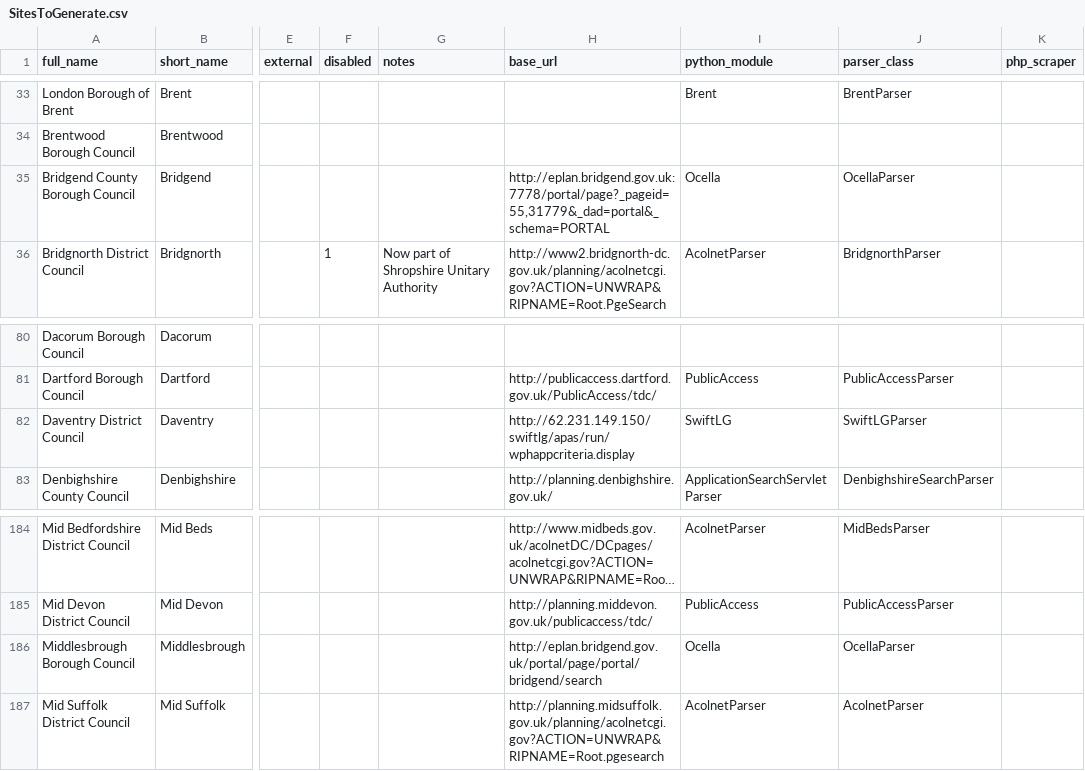
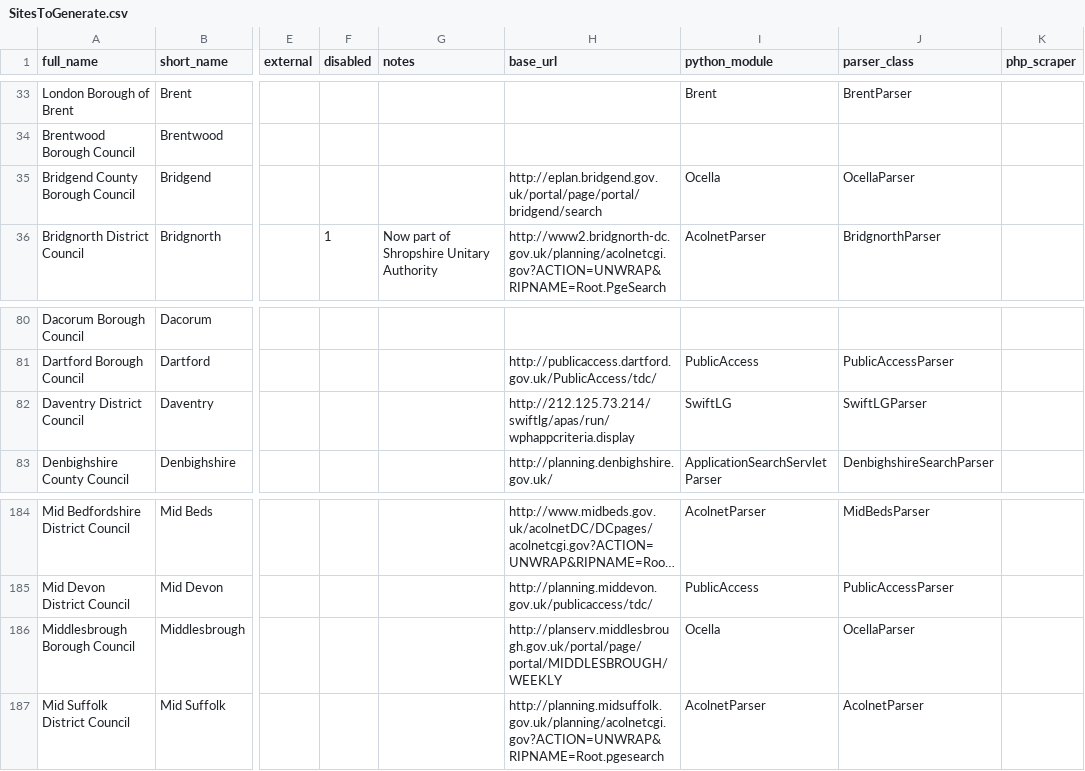
Before and after one commit to mikelmaron/planningalerts, a CSV file: SitesToGenerate.csv, drawn as a sheet; only a part is shown, gaps mark what is left out; long unchanged cells end in …; the diff names each change by its address in the sheet, - before the commit and + after, or states it on an @@ line.

Commit message:
Fix Bridgend and Middlesbrough

```diff
--- a/SitesToGenerate.csv
+++ b/SitesToGenerate.csv
-H35 (base_url): http://eplan.bridgend.gov.uk:7778/portal/page?_pageid=55,31779&_dad=portal&_schema=PORTAL
+H35 (base_url): http://eplan.bridgend.gov.uk/portal/page/portal/bridgend/search
-H82 (base_url): http://62.231.149.150/swiftlg/apas/run/wphappcriteria.display
+H82 (base_url): http://212.125.73.214/swiftlg/apas/run/wphappcriteria.display
-H186 (base_url): http://eplan.bridgend.gov.uk/portal/page/portal/bridgend/search
+H186 (base_url): http://planserv.middlesbrough.gov.uk/portal/page/portal/MIDDLESBROUGH/WEEKLY
```
Also changed, not shown: 2 other files.
